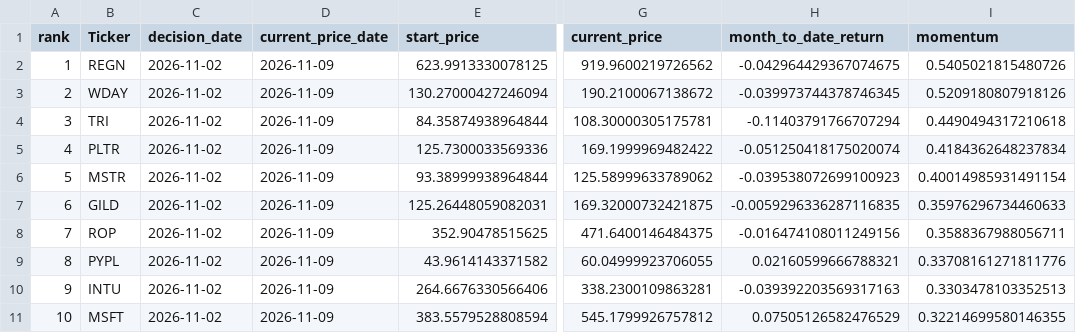
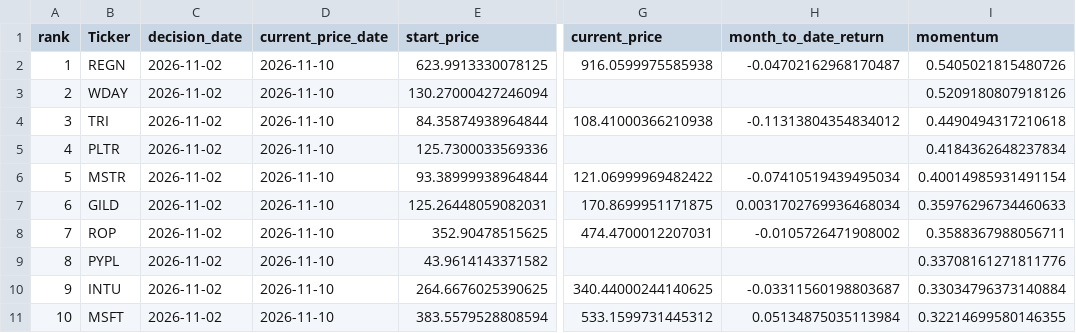
Before and after one commit to James1424/nasdaq100-momentum-ranking, a CSV file: output/latest_nasdaq100_4m_momentum_top10.csv, drawn as a sheet; only a part is shown, gaps mark what is left out; the diff names each change by its address in the sheet, - before the commit and + after, or states it on an @@ line.

```diff
--- a/output/latest_nasdaq100_4m_momentum_top10.csv
+++ b/output/latest_nasdaq100_4m_momentum_top10.csv
-D2:D11 (current_price_date): 2026-11-09
+D2:D11 (current_price_date): 2026-11-10
-G2 (current_price): 919.9600219726562
+G2 (current_price): 916.0599975585938
-H2 (month_to_date_return): -0.042964429367074675
+H2 (month_to_date_return): -0.04702162968170487
-G3 (current_price): 190.2100067138672
+G3 (current_price): (empty)
-H3 (month_to_date_return): -0.039973744378746345
+H3 (month_to_date_return): (empty)
-G4 (current_price): 108.30000305175781
+G4 (current_price): 108.41000366210938
-H4 (month_to_date_return): -0.11403791766707294
+H4 (month_to_date_return): -0.11313804354834012
-G5 (current_price): 169.1999969482422
+G5 (current_price): (empty)
-H5 (month_to_date_return): -0.051250418175020074
+H5 (month_to_date_return): (empty)
-G6 (current_price): 125.58999633789062
+G6 (current_price): 121.06999969482422
-H6 (month_to_date_return): -0.039538072699100923
+H6 (month_to_date_return): -0.07410519439495034
-G7 (current_price): 169.32000732421875
+G7 (current_price): 170.8699951171875
-H7 (month_to_date_return): -0.0059296336287116835
+H7 (month_to_date_return): 0.0031702769936468034
-G8 (current_price): 471.6400146484375
+G8 (current_price): 474.4700012207031
-H8 (month_to_date_return): -0.016474108011249156
+H8 (month_to_date_return): -0.0105726471908002
-G9 (current_price): 60.04999923706055
+G9 (current_price): (empty)
-H9 (month_to_date_return): 0.02160599666788321
+H9 (month_to_date_return): (empty)
-E10 (start_price): 264.6676330566406
+E10 (start_price): 264.6676025390625
-G10 (current_price): 338.2300109863281
+G10 (current_price): 340.44000244140625
-H10 (month_to_date_return): -0.039392203569317163
+H10 (month_to_date_return): -0.03311560198803687
-I10 (momentum): 0.3303478103352513
+I10 (momentum): 0.33034796373140884
-G11 (current_price): 545.1799926757812
+G11 (current_price): 533.1599731445312
-H11 (month_to_date_return): 0.07505126582476529
+H11 (month_to_date_return): 0.05134875035113984
```
Also changed, not shown: output/latest_nasdaq100_3m_momentum_top10.csv, output/latest_nasdaq100_5m_momentum_top10.csv, 5 other files.
